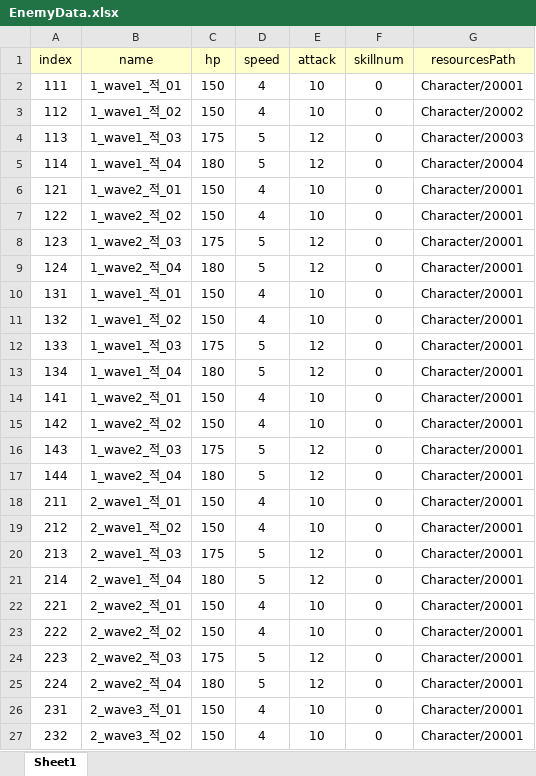
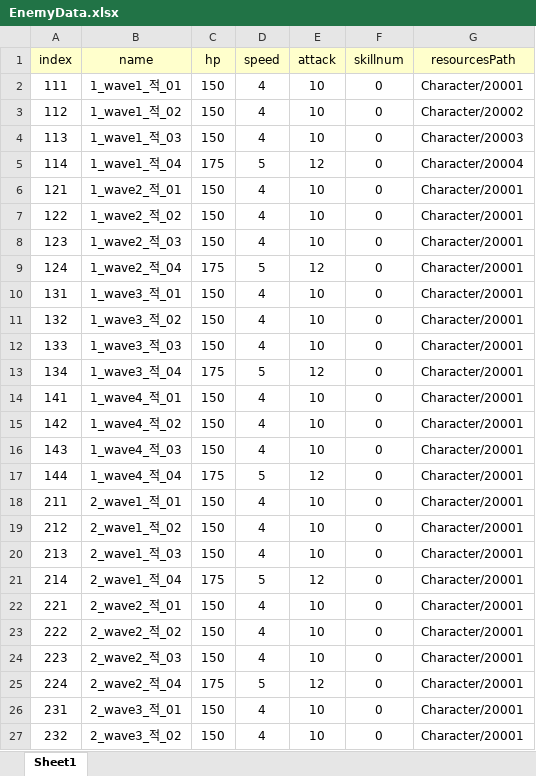
Before and after one commit to Nayoun00/Adven, an Excel workbook: Assets/Resources/DataSet/EnemyData.xlsx, sheet Sheet1, drawn as a sheet; only a part is shown; values as stored, in another font and other column widths than the file's, no borders; the diff covers the shown part only; the diff names each change by its address in the sheet, - before the commit and + after, or states it on an @@ line.

Commit message:
EnemyData.1~5

```diff
--- a/Assets/Resources/DataSet/EnemyData.xlsx (sheet Sheet1)
+++ b/Assets/Resources/DataSet/EnemyData.xlsx (sheet Sheet1)
-C4 (hp): 175
+C4 (hp): 150
-D4 (speed): 5
+D4 (speed): 4
-E4 (attack): 12
+E4 (attack): 10
-C5 (hp): 180
+C5 (hp): 175
-C8 (hp): 175
+C8 (hp): 150
-D8 (speed): 5
+D8 (speed): 4
-E8 (attack): 12
+E8 (attack): 10
-C9 (hp): 180
+C9 (hp): 175
-B10 (name): 1_wave1_적_01
+B10 (name): 1_wave3_적_01
-B11 (name): 1_wave1_적_02
+B11 (name): 1_wave3_적_02
-B12 (name): 1_wave1_적_03
+B12 (name): 1_wave3_적_03
-C12 (hp): 175
+C12 (hp): 150
-D12 (speed): 5
+D12 (speed): 4
-E12 (attack): 12
+E12 (attack): 10
-B13 (name): 1_wave1_적_04
+B13 (name): 1_wave3_적_04
-C13 (hp): 180
+C13 (hp): 175
-B14 (name): 1_wave2_적_01
+B14 (name): 1_wave4_적_01
-B15 (name): 1_wave2_적_02
+B15 (name): 1_wave4_적_02
-B16 (name): 1_wave2_적_03
+B16 (name): 1_wave4_적_03
-C16 (hp): 175
+C16 (hp): 150
-D16 (speed): 5
+D16 (speed): 4
-E16 (attack): 12
+E16 (attack): 10
-B17 (name): 1_wave2_적_04
+B17 (name): 1_wave4_적_04
-C17 (hp): 180
+C17 (hp): 175
-C20 (hp): 175
+C20 (hp): 150
-D20 (speed): 5
+D20 (speed): 4
-E20 (attack): 12
+E20 (attack): 10
-C21 (hp): 180
+C21 (hp): 175
-C24 (hp): 175
+C24 (hp): 150
-D24 (speed): 5
+D24 (speed): 4
-E24 (attack): 12
+E24 (attack): 10
-C25 (hp): 180
+C25 (hp): 175
```
Also changed, not shown: 56 edited cells elsewhere in this sheet.
